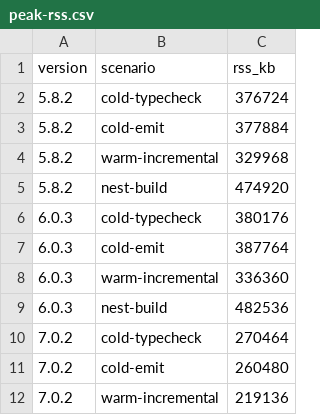
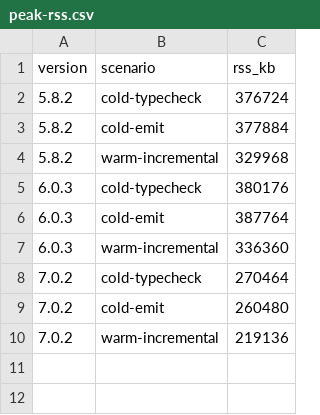
Before and after one commit to Julia-Dubenchuk/progress-path, a CSV file: docs/typescript-benchmark/results/peak-rss.csv, drawn as a sheet; the diff names each change by its address in the sheet, - before the commit and + after, or states it on an @@ line.

```diff
--- a/docs/typescript-benchmark/results/peak-rss.csv
+++ b/docs/typescript-benchmark/results/peak-rss.csv
-row 5: 5.8.2 | nest-build | 474920
-row 9: 6.0.3 | nest-build | 482536
```
Also changed, not shown: docs/typescript-benchmark/results/summary.csv, 10 other files.
